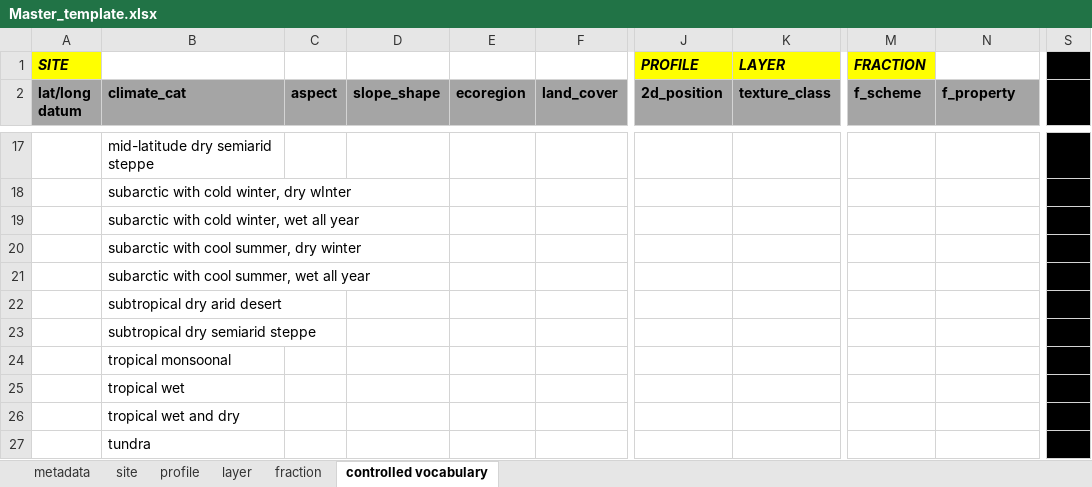
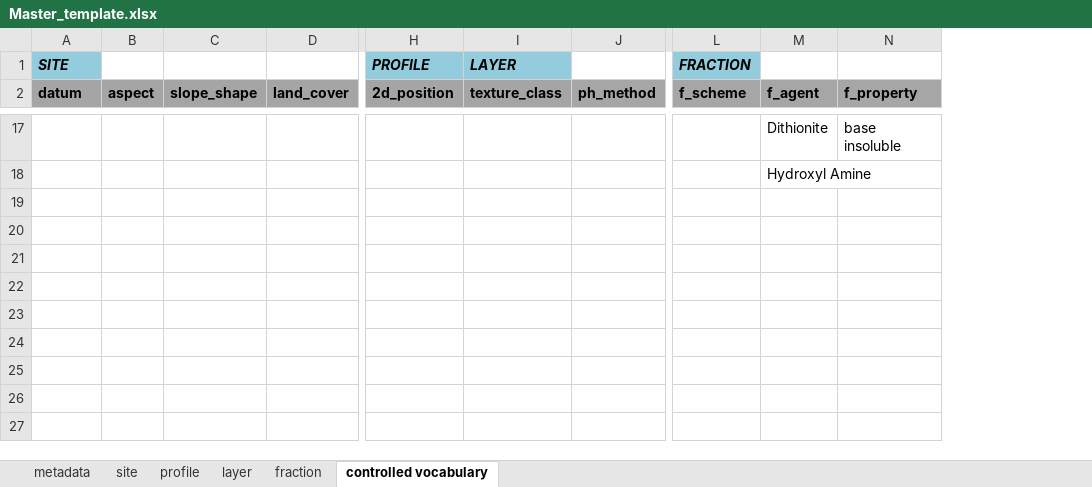
Before and after one commit to cran/soilcarbon, an Excel workbook: inst/extdata/Master_template.xlsx, sheet controlled vocabulary, drawn as a sheet; only a part is shown, gaps mark what is left out; values as stored, in another font and other column widths than the file's, no borders; charts and pictures not drawn; removed rows and columns are numbered as before the commit, all else as after; rows hold the shown columns only; the diff covers the shown part only; the diff names each change by its address in the sheet, - before the commit and + after, or states it on an @@ line.

```diff
--- a/inst/extdata/Master_template.xlsx (sheet controlled vocabulary)
+++ b/inst/extdata/Master_template.xlsx (sheet controlled vocabulary)
-column B (climate_cat), rows 17-18: mid-latitude dry semiarid steppe | subarctic with cold winter, dry wInter
-column E (ecoregion), empty
+column J (ph_method), empty
+column M (f_agent), rows 17-18: Dithionite | Hydroxyl Amine
-column S, empty
-A1 fill: #FFFF00
+A1 fill: #93CDDD
-H1:I1 fill: #FFFF00
+H1:I1 fill: #93CDDD
-L1 fill: #FFFF00
+L1 fill: #93CDDD
-A2: lat/long datum
+A2: datum
-N17 (f_property): (empty)
+N17 (f_property): base insoluble
-row 19:  | subarctic with cold winter, wet all year
-row 20:  | subarctic with cool summer, dry winter
-row 21:  | subarctic with cool summer, wet all year
-row 22:  | subtropical dry arid desert
-row 23:  | subtropical dry semiarid steppe
-row 24:  | tropical monsoonal
-row 25:  | tropical wet
-row 26:  | tropical wet and dry
-row 27:  | tundra
```
Also changed, not shown: 28 edited cells elsewhere in this sheet, sheet fraction, sheet layer, sheet site, sheet metadata, sheet profile, charts or pictures, 20 other files.
